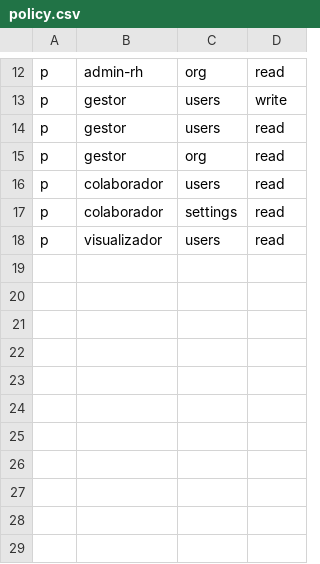
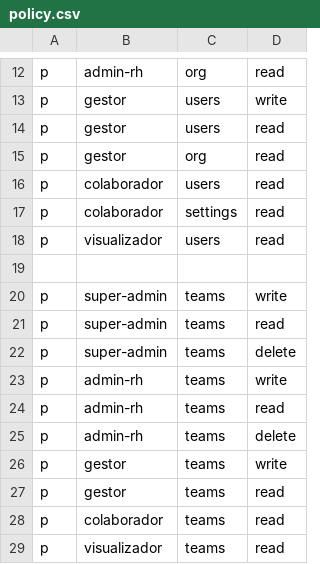
Before and after one commit to getbud-co/bud2-saas, a CSV file: backend/policies/policy.csv, drawn as a sheet; only a part is shown, gaps mark what is left out.

Commit message:
feat: add team management API and membership teams

```diff
--- a/backend/policies/policy.csv
+++ b/backend/policies/policy.csv
@@ -18 +18,12 @@ p, colaborador, settings, read
 p, visualizador, users, read
+
+p, super-admin, teams, write
+p, super-admin, teams, read
+p, super-admin, teams, delete
+p, admin-rh, teams, write
+p, admin-rh, teams, read
+p, admin-rh, teams, delete
+p, gestor, teams, write
+p, gestor, teams, read
+p, colaborador, teams, read
+p, visualizador, teams, read
```
Also changed, not shown: 55 other files.
